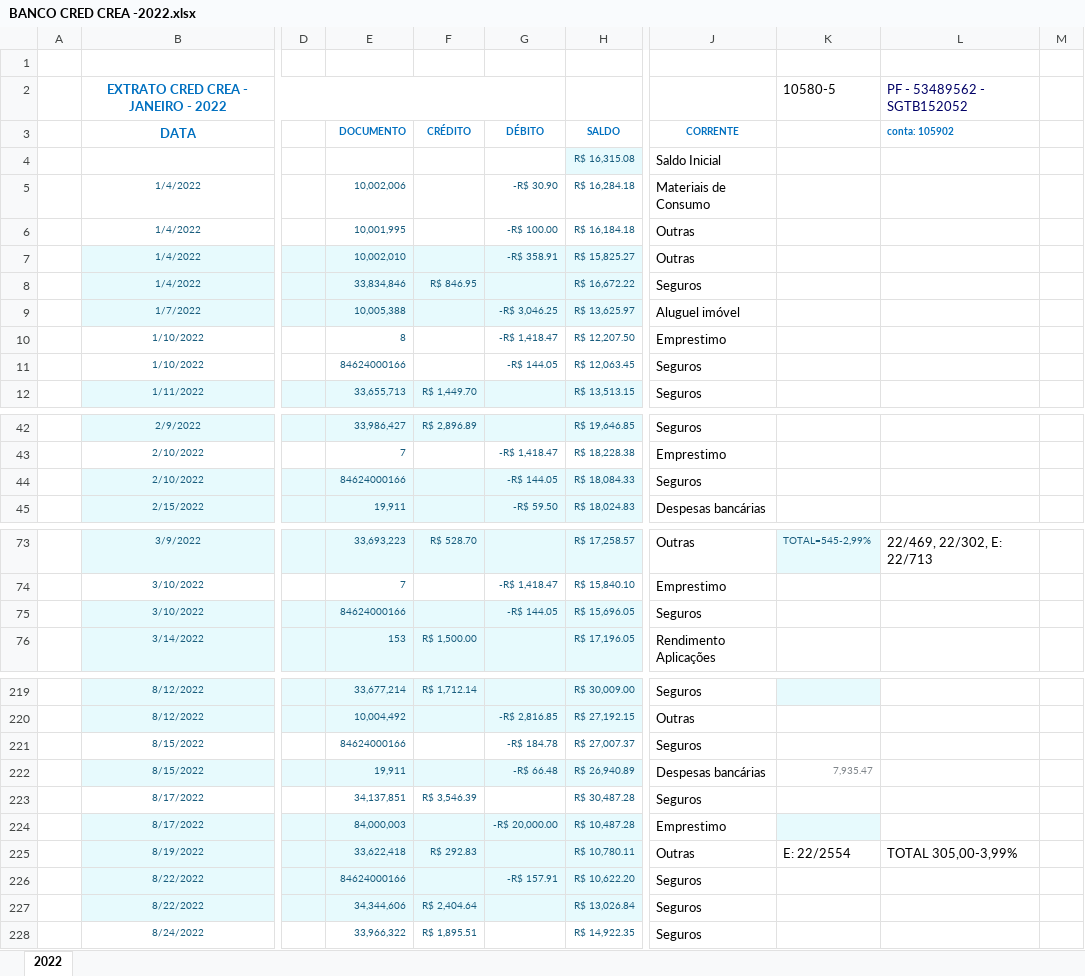
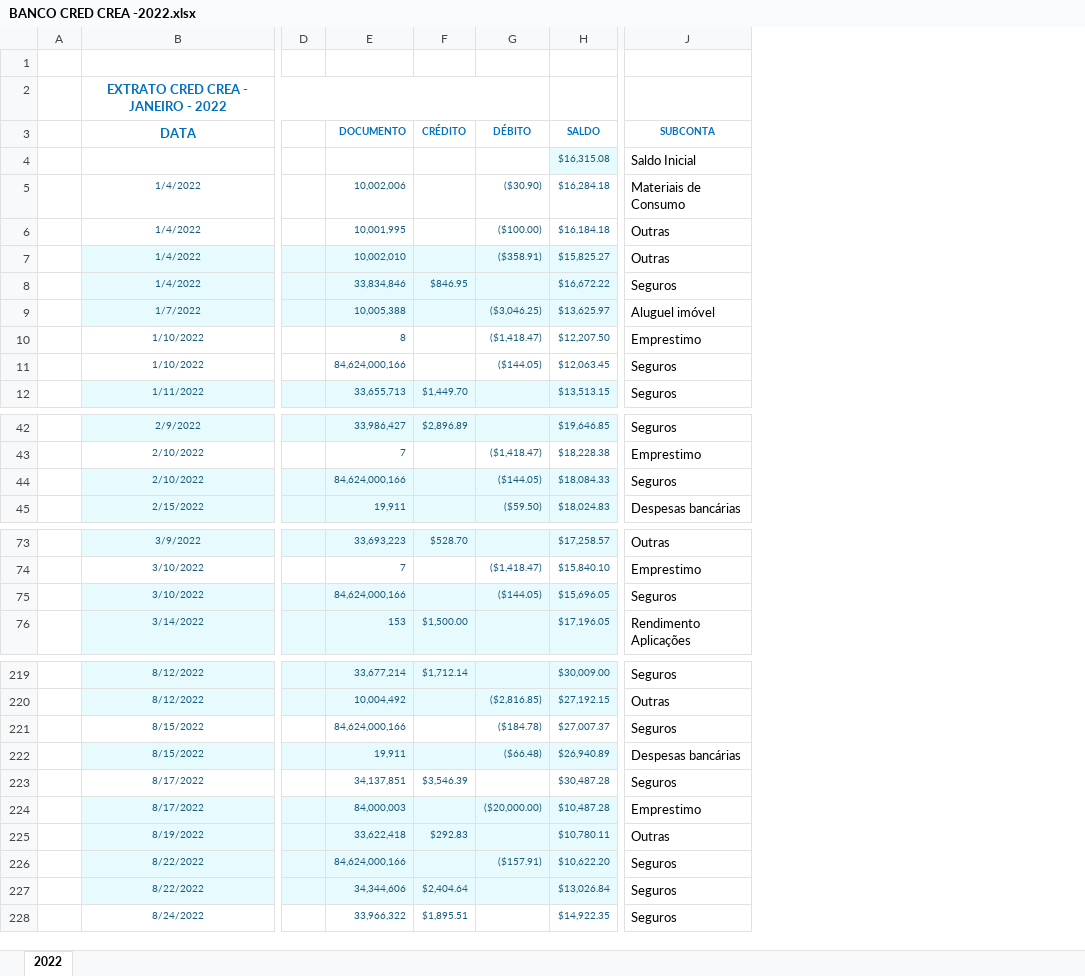
Before and after one commit to fantonioluz/plurii-eceel, an Excel workbook: data/raw/BANCO CRED CREA -2022.xlsx, sheet 2022, drawn as a sheet; only a part is shown, gaps mark what is left out; values as stored, in another font and other column widths than the file's, no borders; removed rows and columns are numbered as before the commit, all else as after; the diff covers the shown part only; the diff names each change by its address in the sheet, - before the commit and + after, or states it on an @@ line.

```diff
--- a/data/raw/BANCO CRED CREA -2022.xlsx (sheet 2022)
+++ b/data/raw/BANCO CRED CREA -2022.xlsx (sheet 2022)
-column F (CRÉDITO), rows 8-12: R$ 846.95 |  |  |  | R$ 1,449.70; row 42: R$ 2,896.89; rows 73-76: R$ 528.70 |  |  | R$ 1,500.00; rows 219-228: R$ 1,712.14 |  |  |  | R$ 3,546.39 |  | R$ 292.83 |  | R$ 2,404.64 | R$ 1,895.51
-column G (DÉBITO), rows 5-11: -R$ 30.90 | -R$ 100.00 | -R$ 358.91 |  | -R$ 3,046.25 | -R$ 1,418.47 | -R$ 144.05; rows 43-45: -R$ 1,418.47 | -R$ 144.05 | -R$ 59.50; rows 74-75: -R$ 1,418.47 | -R$ 144.05; rows 220-226: -R$ 2,816.85 | -R$ 184.78 | -R$ 66.48 |  | -R$ 20,000.00 |  | -R$ 157.91
-column H (SALDO), rows 4-12: R$ 16,315.08 | R$ 16,284.18 | R$ 16,184.18 | R$ 15,825.27 | R$ 16,672.22 | R$ 13,625.97 | R$ 12,207.50 | R$ 12,063.45 | R$ 13,513.15; rows 42-45: R$ 19,646.85 | R$ 18,228.38 | R$ 18,084.33 | R$ 18,024.83; rows 73-76: R$ 17,258.57 | R$ 15,840.10 | R$ 15,696.05 | R$ 17,196.05; rows 219-228: R$ 30,009.00 | R$ 27,192.15 | R$ 27,007.37 | R$ 26,940.89 | R$ 30,487.28 | R$ 10,487.28 | R$ 10,780.11 | R$ 10,622.20 | R$ 13,026.84 | R$ 14,922.35
+column F (CRÉDITO), rows 8-12: $846.95 |  |  |  | $1,449.70; row 42: $2,896.89; rows 73-76: $528.70 |  |  | $1,500.00; rows 219-228: $1,712.14 |  |  |  | $3,546.39 |  | $292.83 |  | $2,404.64 | $1,895.51
+column G (DÉBITO), rows 5-11: ($30.90) | ($100.00) | ($358.91) |  | ($3,046.25) | ($1,418.47) | ($144.05); rows 43-45: ($1,418.47) | ($144.05) | ($59.50); rows 74-75: ($1,418.47) | ($144.05); rows 220-226: ($2,816.85) | ($184.78) | ($66.48) |  | ($20,000.00) |  | ($157.91)
+column H (SALDO), rows 4-12: $16,315.08 | $16,284.18 | $16,184.18 | $15,825.27 | $16,672.22 | $13,625.97 | $12,207.50 | $12,063.45 | $13,513.15; rows 42-45: $19,646.85 | $18,228.38 | $18,084.33 | $18,024.83; rows 73-76: $17,258.57 | $15,840.10 | $15,696.05 | $17,196.05; rows 219-228: $30,009.00 | $27,192.15 | $27,007.37 | $26,940.89 | $30,487.28 | $10,487.28 | $10,780.11 | $10,622.20 | $13,026.84 | $14,922.35
-column K, row 2: 10580-5; row 73: TOTAL=545-2,99%; rows 222-225: 7,935.47 |  |  | E: 22/2554
-column L (conta: 105902), row 2: PF - 53489562 - SGTB152052; row 73: 22/469, 22/302, E: 22/713; row 225: TOTAL 305,00-3,99%
-column M, empty
-J3: CORRENTE
+J3: SUBCONTA
-E11 (DOCUMENTO): 84624000166
+E11 (DOCUMENTO): 84,624,000,166
-E44 (DOCUMENTO): 84624000166
+E44 (DOCUMENTO): 84,624,000,166
-E75 (DOCUMENTO): 84624000166
+E75 (DOCUMENTO): 84,624,000,166
-E221 (DOCUMENTO): 84624000166
+E221 (DOCUMENTO): 84,624,000,166
-E226 (DOCUMENTO): 84624000166
+E226 (DOCUMENTO): 84,624,000,166
```
Also changed, not shown: 14 edited cells and cell formats elsewhere in this sheet, 4 other files.
